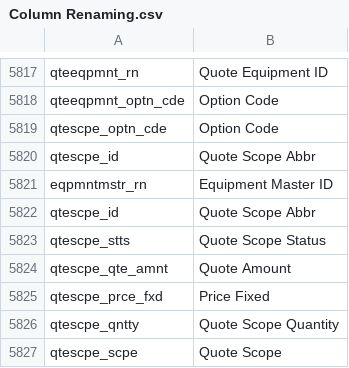
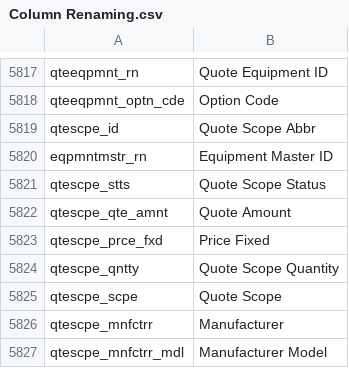
Before and after one commit to preston-reynolds/M-aids, a CSV file: Column Renaming.csv, drawn as a sheet; only a part is shown, gaps mark what is left out; the shorter side is filled out with more unchanged rows; the diff names each change by its address in the sheet, - before the commit and + after, or states it on an @@ line.

Commit message:
Name cleaning
clean the names

```diff
--- a/Column Renaming.csv
+++ b/Column Renaming.csv
-row 5819: qtescpe_optn_cde | Option Code
-row 5822: qtescpe_id | Quote Scope Abbr
```
